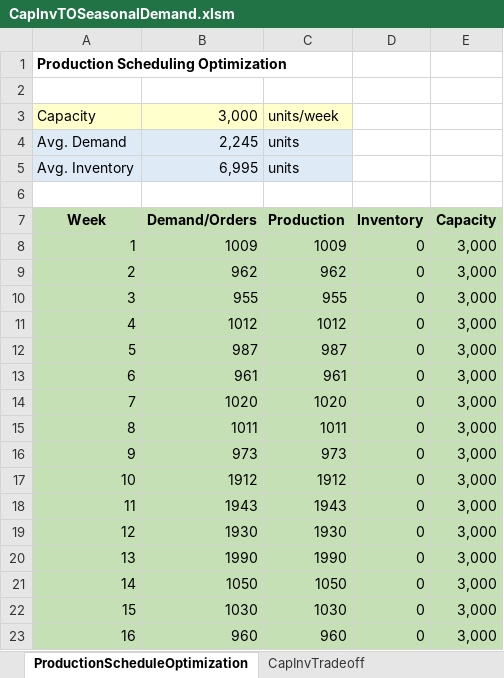
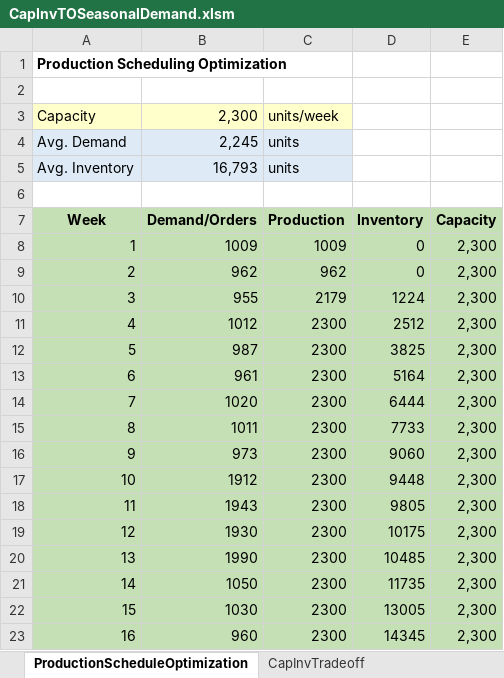
Before and after one commit to Rhodaime/BUAD5022, an Excel workbook: code/ROA/CapInvTOSeasonalDemand.xlsm, sheet ProductionScheduleOptimization, drawn as a sheet; only a part is shown; values as stored, in another font and other column widths than the file's, no borders; charts and pictures not drawn; the diff covers the shown part only; the diff names each change by its address in the sheet, - before the commit and + after, or states it on an @@ line.

Commit message:
Add files via upload

```diff
--- a/code/ROA/CapInvTOSeasonalDemand.xlsm (sheet ProductionScheduleOptimization)
+++ b/code/ROA/CapInvTOSeasonalDemand.xlsm (sheet ProductionScheduleOptimization)
-B3: 3,000
+B3: 2,300
-B5: 6,995
+B5: 16,793
-E8:E23: 3,000
+E8:E23: 2,300
-C10: 955
+C10: 2179
-D10: 0
+D10: 1224
-C11: 1012
+C11: 2300
-D11: 0
+D11: 2512
-C12: 987
+C12: 2300
-D12: 0
+D12: 3825
-C13: 961
+C13: 2300
-D13: 0
+D13: 5164
-C14: 1020
+C14: 2300
-D14: 0
+D14: 6444
-C15: 1011
+C15: 2300
-D15: 0
+D15: 7733
-C16: 973
+C16: 2300
-D16: 0
+D16: 9060
-C17: 1912
+C17: 2300
-D17: 0
+D17: 9448
-C18: 1943
+C18: 2300
-D18: 0
+D18: 9805
-C19: 1930
+C19: 2300
-D19: 0
+D19: 10175
-C20: 1990
+C20: 2300
-D20: 0
+D20: 10485
-C21: 1050
+C21: 2300
-D21: 0
+D21: 11735
-C22: 1030
+C22: 2300
-D22: 0
+D22: 13005
-C23: 960
+C23: 2300
-D23: 0
+D23: 14345
```
Also changed, not shown: 101 edited cells elsewhere in this sheet, charts or pictures.
